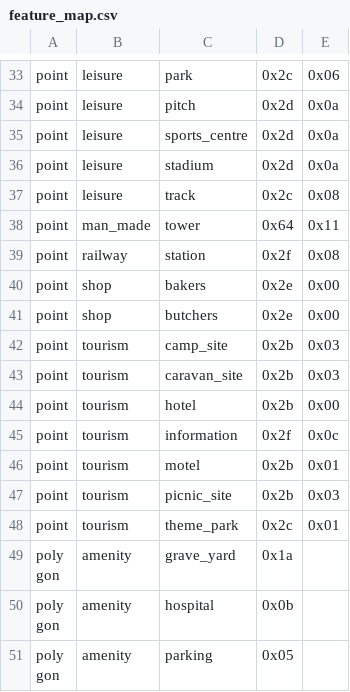
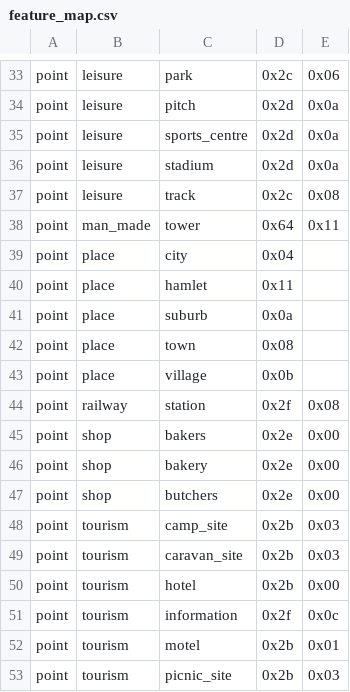
Before and after one commit to burto/mkgmap, a CSV file: resources/feature_map.csv, drawn as a sheet; only a part is shown, gaps mark what is left out; the shorter side is filled out with more unchanged rows.

```diff
--- a/resources/feature_map.csv
+++ b/resources/feature_map.csv
@@ -38,4 +38,10 @@ point|leisure|track|0x2c|0x08
 point|man_made|tower|0x64|0x11
+point|place|city|0x04|
+point|place|hamlet|0x11|
+point|place|suburb|0x0a|
+point|place|town|0x08|
+point|place|village|0x0b|
 point|railway|station|0x2f|0x08
 point|shop|bakers|0x2e|0x00
+point|shop|bakery|0x2e|0x00
 point|shop|butchers|0x2e|0x00
```
Also changed, not shown: resources/garmin_feature_list.csv, resources/osm_garmin_map.csv.
